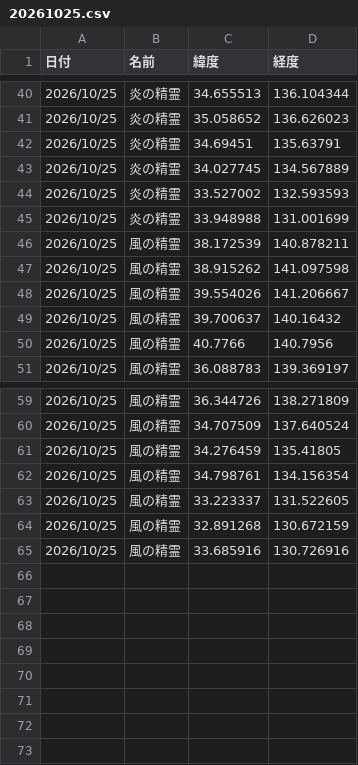
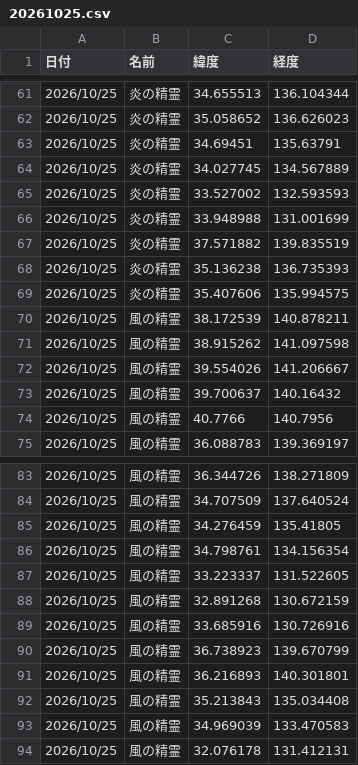
Before and after one commit to griever-0120/maboroshi, a CSV file: spirits-data/202610/20261025.csv, drawn as a sheet; only a part is shown, gaps mark what is left out; the diff covers the shown part only; the diff names each change by its address in the sheet, - before the commit and + after, or states it on an @@ line.

```diff
--- a/spirits-data/202610/20261025.csv
+++ b/spirits-data/202610/20261025.csv
+row 67: 2026/10/25 | 炎の精霊 | 37.571882 | 139.835519
+row 68: 2026/10/25 | 炎の精霊 | 35.136238 | 136.735393
+row 69: 2026/10/25 | 炎の精霊 | 35.407606 | 135.994575
+row 90: 2026/10/25 | 風の精霊 | 36.738923 | 139.670799
+row 91: 2026/10/25 | 風の精霊 | 36.216893 | 140.301801
+row 92: 2026/10/25 | 風の精霊 | 35.213843 | 135.034408
+row 93: 2026/10/25 | 風の精霊 | 34.969039 | 133.470583
+row 94: 2026/10/25 | 風の精霊 | 32.076178 | 131.412131
```
Also changed, not shown: 21 added rows elsewhere in this file, spirits-data/all.csv.
